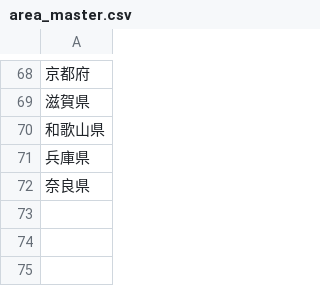
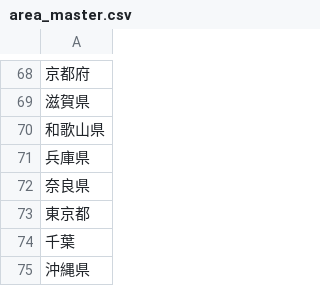
Before and after one commit to hiroghap1/kamigata2026, a CSV file: src/data/area_master.csv, drawn as a sheet; only a part is shown, gaps mark what is left out; the diff names each change by its address in the sheet, - before the commit and + after, or states it on an @@ line.

```diff
--- a/src/data/area_master.csv
+++ b/src/data/area_master.csv
+row 73: 東京都
+row 74: 千葉
+row 75: 沖縄県
```
Also changed, not shown: src/data/consignment_2026.csv, 1 other file.
